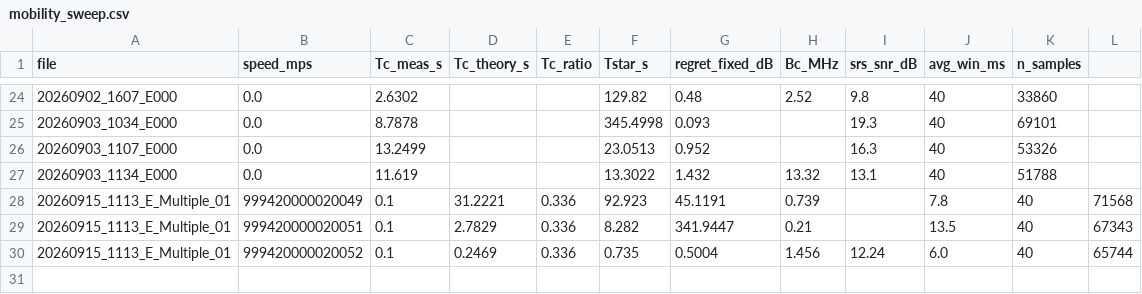
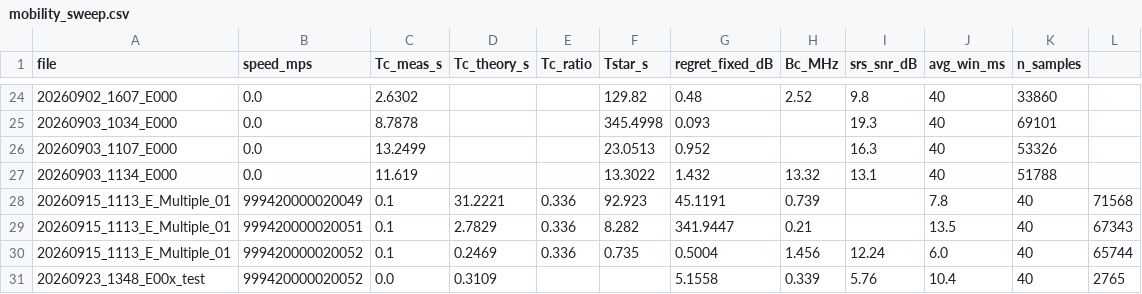
Before and after one commit to Ujjwal-Nano/OCUDU, a CSV file: datasets/mobility_sweep.csv, drawn as a sheet; only a part is shown, gaps mark what is left out; the diff names each change by its address in the sheet, - before the commit and + after, or states it on an @@ line.

Commit message:
dataset: 20260923_1348_E00x_test — static test

```diff
--- a/datasets/mobility_sweep.csv
+++ b/datasets/mobility_sweep.csv
+row 31: 20260923_1348_E00x_test | 999420000020052 | 0.0 | 0.3109 |  |  | 5.1558 | 0.339 | 5.76 | 10.4 | 40 | 2765
```
Also changed, not shown: 15 other files.
